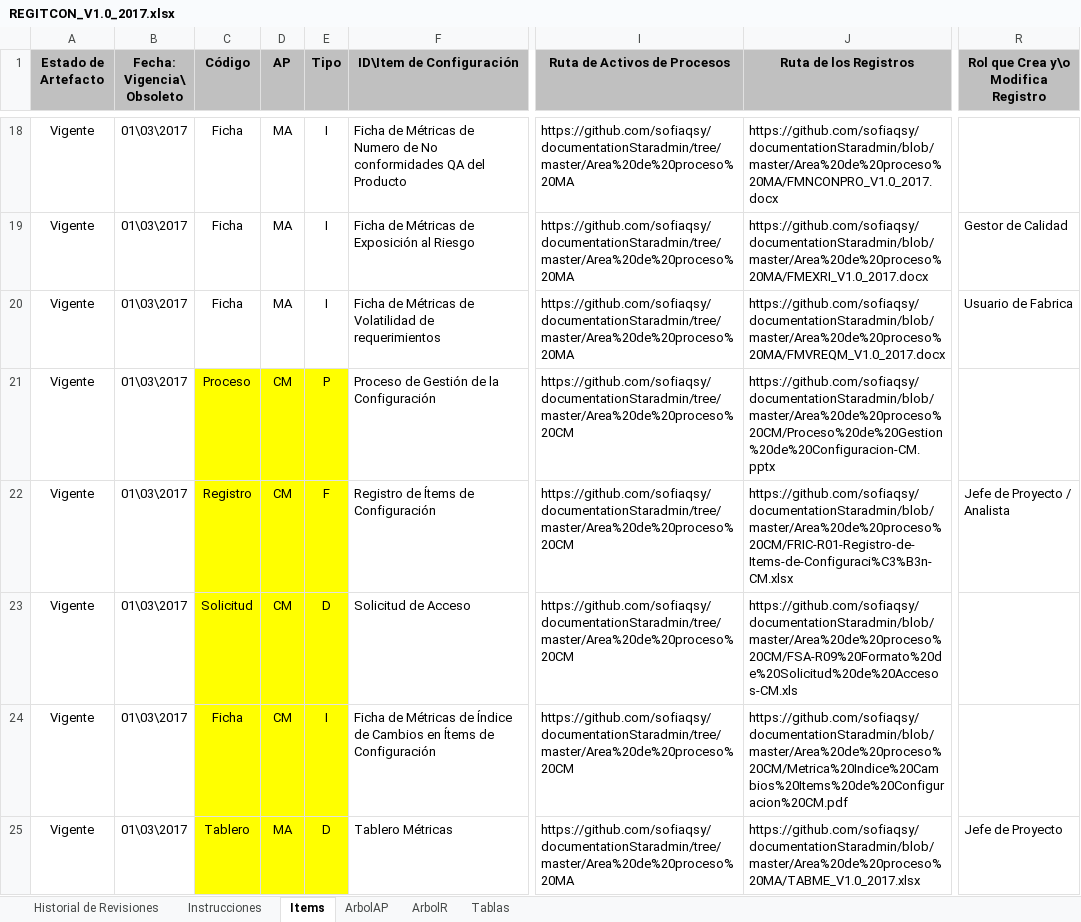
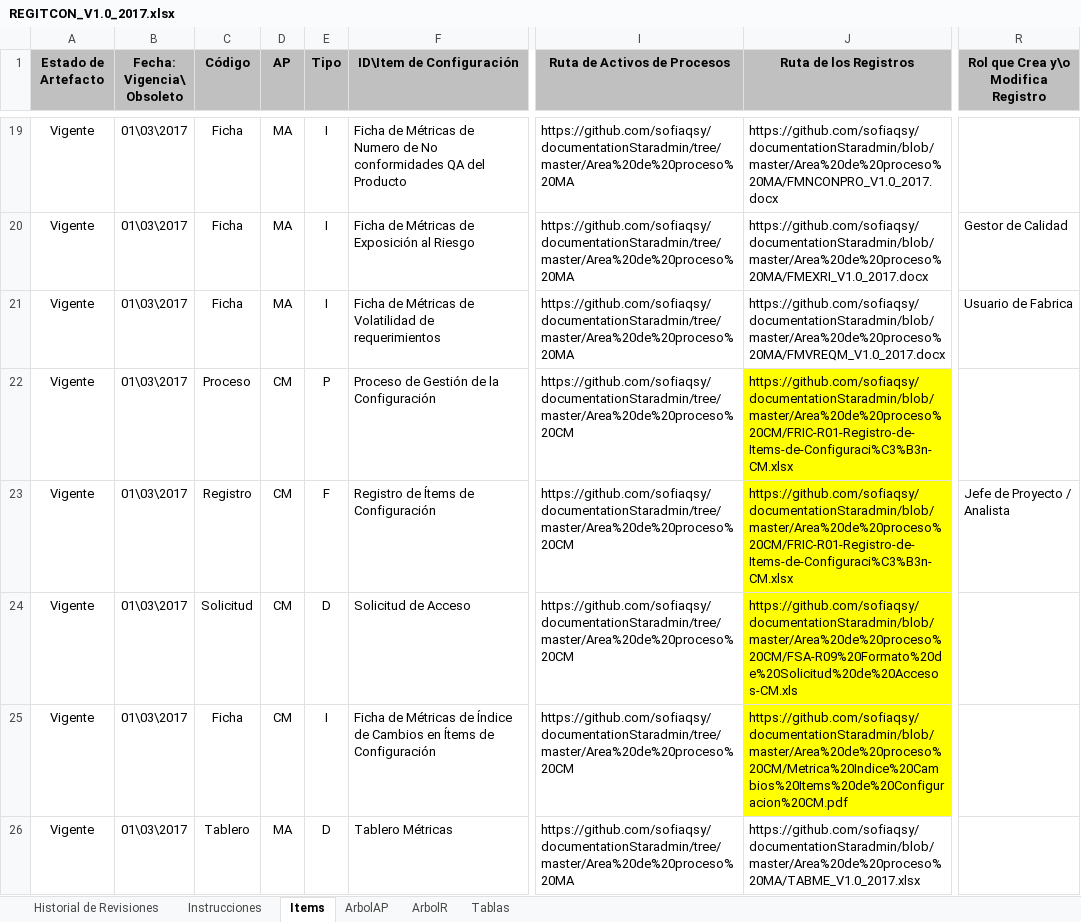
Before and after one commit to acporras/documentationStaradmin, an Excel workbook: Area de proceso CM/REGITCON_V1.0_2017.xlsx, sheet Items, drawn as a sheet; only a part is shown, gaps mark what is left out; values as stored, in another font and other column widths than the file's, no borders; conditional formats not drawn; addresses are those after the commit; the diff covers the shown part only; the diff names each change by its address in the sheet, - before the commit and + after, or states it on an @@ line.

```diff
--- a/Area de proceso CM/REGITCON_V1.0_2017.xlsx (sheet Items)
+++ b/Area de proceso CM/REGITCON_V1.0_2017.xlsx (sheet Items)
-C22:E26 fill: #FFFF00
+C22:E26 fill: none
-J22 (Ruta de los Registros): https://github.com/sofiaqsy/documentationStaradmin/blob/master/Area%20de%20proceso%20CM/Proceso%20de%20Gestion%20de%20Configuracion-CM.pptx
+J22 (Ruta de los Registros): https://github.com/sofiaqsy/documentationStaradmin/blob/master/Area%20de%20proceso%20CM/FRIC-R01-Registro-de-Items-de-Configuraci%C3%B3n-CM.xlsx
-J22:J25 fill: none
+J22:J25 fill: #FFFF00
-R26: Jefe de Proyecto
+R26: (empty)
```
Also changed, not shown: 6 added rows, 8 edited cells and cell formats elsewhere in this sheet, sheet ArbolR, sheet ArbolAP, formulas that keep their value, 3 other files.
